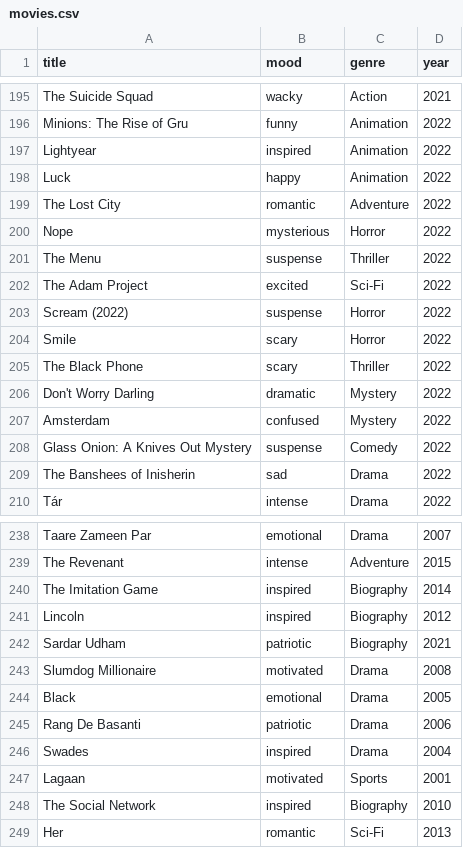
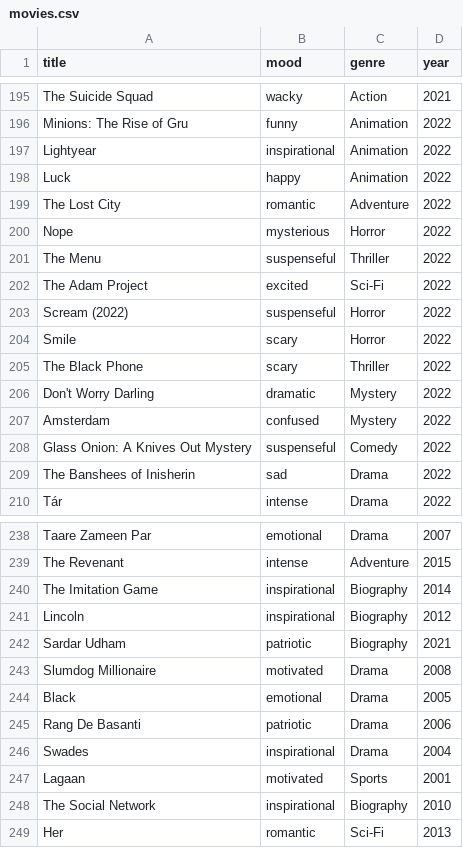
Before and after one commit to Mahek-10/movie_mood_recommender, a CSV file: movies.csv, drawn as a sheet; only a part is shown, gaps mark what is left out; the diff covers the shown part only.

Commit message:
Update movies.csv

```diff
--- a/movies.csv
+++ b/movies.csv
@@ -196,3 +196,3 @@ The Suicide Squad,wacky,Action,2021
 Minions: The Rise of Gru,funny,Animation,2022
-Lightyear,inspired,Animation,2022
+Lightyear,inspirational,Animation,2022
 Luck,happy,Animation,2022
@@ -200,5 +200,5 @@ The Lost City,romantic,Adventure,2022
 Nope,mysterious,Horror,2022
-The Menu,suspense,Thriller,2022
+The Menu,suspenseful,Thriller,2022
 The Adam Project,excited,Sci-Fi,2022
-Scream (2022),suspense,Horror,2022
+Scream (2022),suspenseful,Horror,2022
 Smile,scary,Horror,2022
@@ -207,3 +207,3 @@ Don't Worry Darling,dramatic,Mystery,2022
 Amsterdam,confused,Mystery,2022
-Glass Onion: A Knives Out Mystery,suspense,Comedy,2022
+Glass Onion: A Knives Out Mystery,suspenseful,Comedy,2022
 The Banshees of Inisherin,sad,Drama,2022
@@ -239,4 +239,4 @@ Taare Zameen Par,emotional,Drama,2007
 The Revenant,intense,Adventure,2015
-The Imitation Game,inspired,Biography,2014
-Lincoln,inspired,Biography,2012
+The Imitation Game,inspirational,Biography,2014
+Lincoln,inspirational,Biography,2012
 Sardar Udham,patriotic,Biography,2021
@@ -245,5 +245,5 @@ Black,emotional,Drama,2005
 Rang De Basanti,patriotic,Drama,2006
-Swades,inspired,Drama,2004
+Swades,inspirational,Drama,2004
 Lagaan,motivated,Sports,2001
-The Social Network,inspired,Biography,2010
+The Social Network,inspirational,Biography,2010
 Her,romantic,Sci-Fi,2013
```
Also changed, not shown: 32 edited cells elsewhere in this file.
